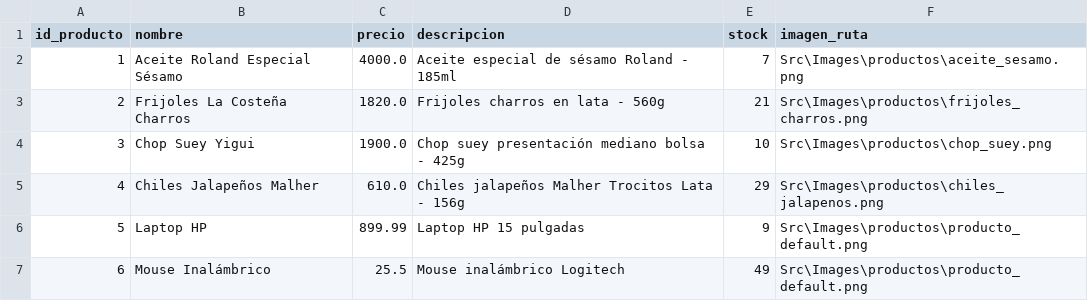
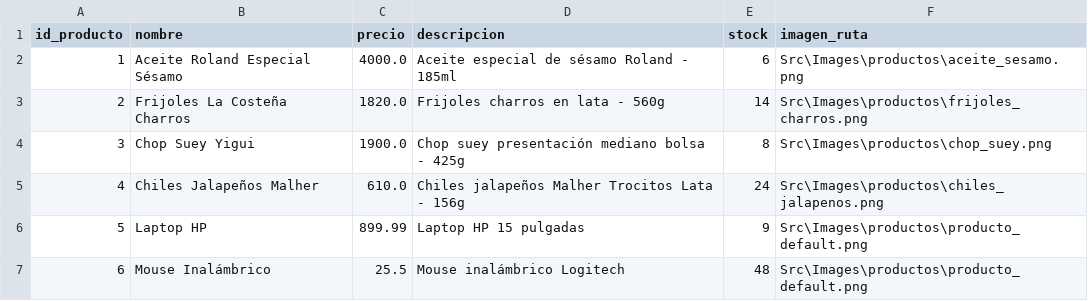
Before and after one commit to Armoon01/Proyecto-Estructuras-de-Datos, a CSV file: Data/productos.csv, drawn as a sheet.

```diff
--- a/Data/productos.csv
+++ b/Data/productos.csv
@@ -1,7 +1,7 @@
 id_producto,nombre,precio,descripcion,stock,imagen_ruta
-1,Aceite Roland Especial Sésamo,4000.0,Aceite especial de sésamo Roland - 185ml,7,Src\Images\productos\aceite_sesamo.png
-2,Frijoles La Costeña Charros,1820.0,Frijoles charros en lata - 560g,21,Src\Images\productos\frijoles_charros.png
-3,Chop Suey Yigui,1900.0,Chop suey presentación mediano bolsa - 425g,10,Src\Images\productos\chop_suey.png
-4,Chiles Jalapeños Malher,610.0,Chiles jalapeños Malher Trocitos Lata - 156g,29,Src\Images\productos\chiles_jalapenos.png
+1,Aceite Roland Especial Sésamo,4000.0,Aceite especial de sésamo Roland - 185ml,6,Src\Images\productos\aceite_sesamo.png
+2,Frijoles La Costeña Charros,1820.0,Frijoles charros en lata - 560g,14,Src\Images\productos\frijoles_charros.png
+3,Chop Suey Yigui,1900.0,Chop suey presentación mediano bolsa - 425g,8,Src\Images\productos\chop_suey.png
+4,Chiles Jalapeños Malher,610.0,Chiles jalapeños Malher Trocitos Lata - 156g,24,Src\Images\productos\chiles_jalapenos.png
 5,Laptop HP,899.99,Laptop HP 15 pulgadas,9,Src\Images\productos\producto_default.png
-6,Mouse Inalámbrico,25.5,Mouse inalámbrico Logitech,49,Src\Images\productos\producto_default.png
+6,Mouse Inalámbrico,25.5,Mouse inalámbrico Logitech,48,Src\Images\productos\producto_default.png
```
Also changed, not shown: Data/ordenes.csv, Data/pagos.csv, 5 other files.
